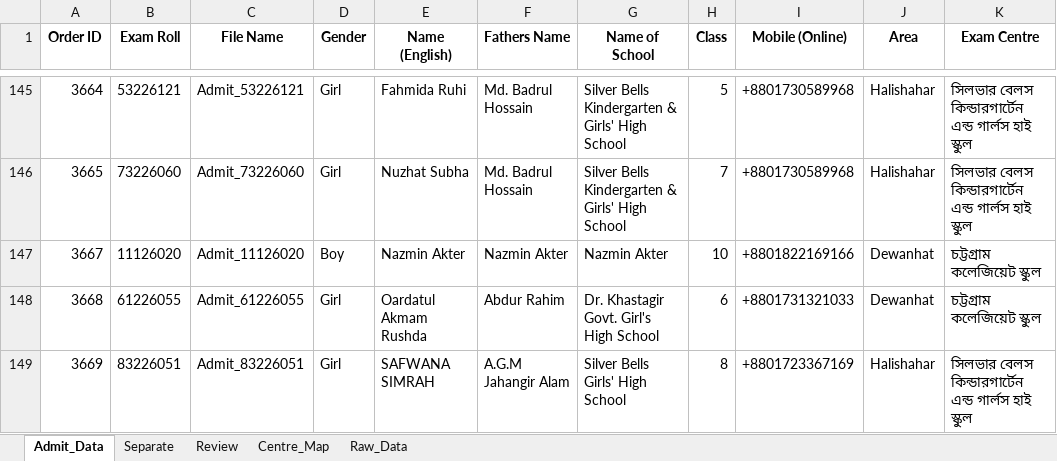
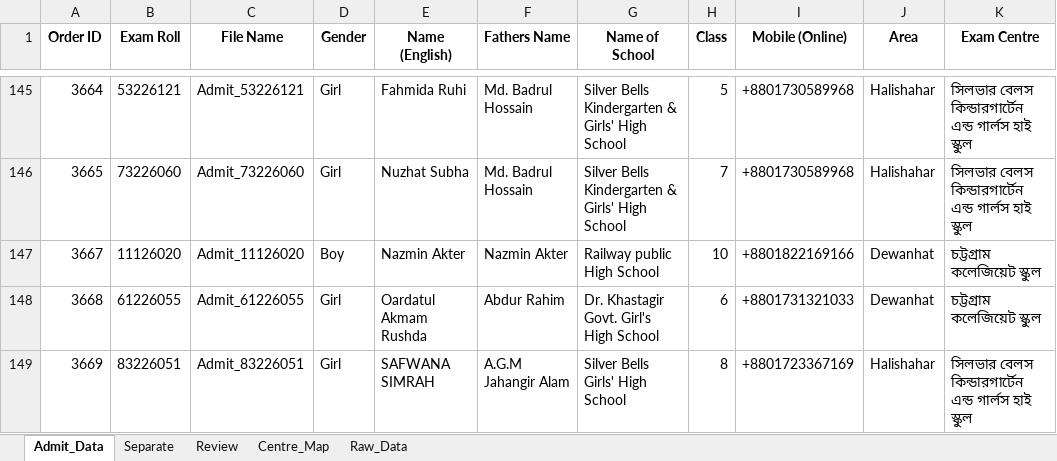
Before and after one commit to mahiiabdullah/Ankur_Admit_Card_Generation, an Excel workbook: Admit_Card_Data_2026.xlsx, sheet Admit_Data, drawn as a sheet; only a part is shown, gaps mark what is left out; values as stored, in another font and other column widths than the file's, no borders; the diff names each change by its address in the sheet, - before the commit and + after, or states it on an @@ line.

```diff
--- a/Admit_Card_Data_2026.xlsx (sheet Admit_Data)
+++ b/Admit_Card_Data_2026.xlsx (sheet Admit_Data)
-G147 (Name of School): Nazmin Akter
+G147 (Name of School): Railway public High School
```
Also changed, not shown: sheet Review, 5 other files.
